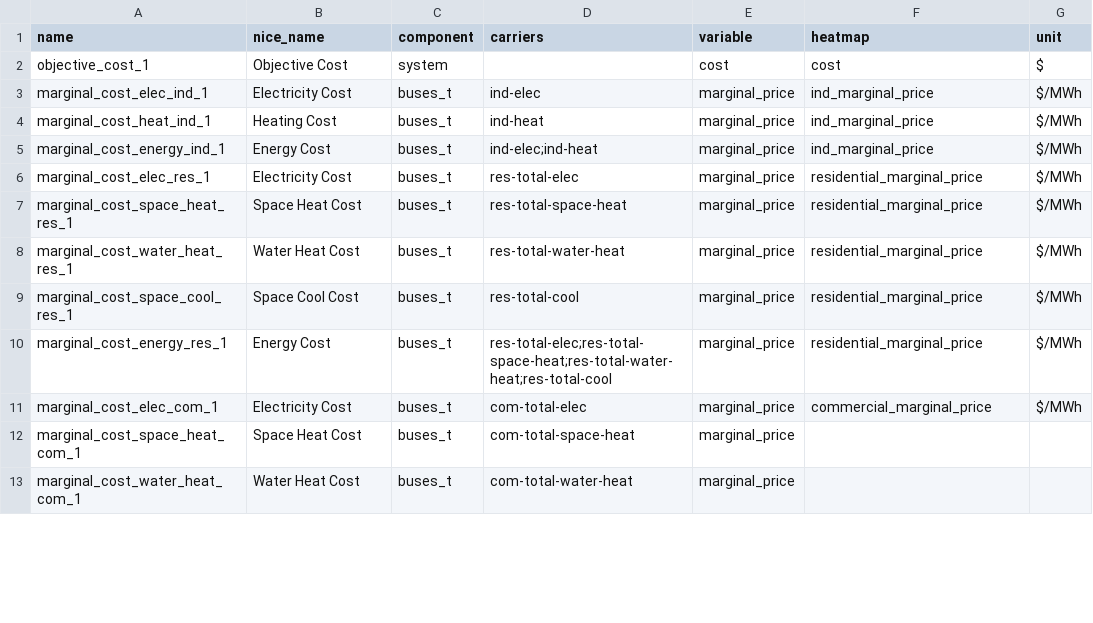
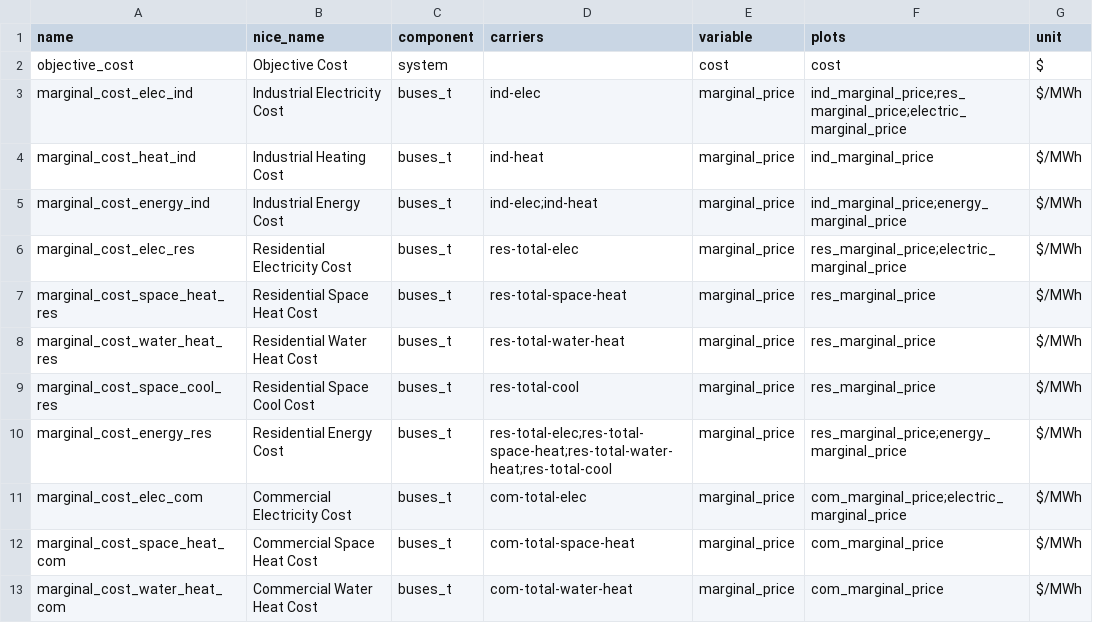
Before and after one commit to DeltaE/pypsa-gsa, a CSV file: config/results.csv, drawn as a sheet; only a part is shown; the diff covers the shown part only.

```diff
--- a/config/results.csv
+++ b/config/results.csv
@@ -1,13 +1,13 @@
-name,nice_name,component,carriers,variable,heatmap,unit
-objective_cost_1,Objective Cost,system,,cost,cost,$
-marginal_cost_elec_ind_1,Electricity Cost,buses_t,ind-elec,marginal_price,ind_marginal_price,$/MWh
-marginal_cost_heat_ind_1,Heating Cost,buses_t,ind-heat,marginal_price,ind_marginal_price,$/MWh
-marginal_cost_energy_ind_1,Energy Cost,buses_t,ind-elec;ind-heat,marginal_price,ind_marginal_price,$/MWh
-marginal_cost_elec_res_1,Electricity Cost,buses_t,res-total-elec,marginal_price,residential_marginal_price,$/MWh
-marginal_cost_space_heat_res_1,Space Heat Cost,buses_t,res-total-space-heat,marginal_price,residential_marginal_price,$/MWh
-marginal_cost_water_heat_res_1,Water Heat Cost,buses_t,res-total-water-heat,marginal_price,residential_marginal_price,$/MWh
-marginal_cost_space_cool_res_1,Space Cool Cost,buses_t,res-total-cool,marginal_price,residential_marginal_price,$/MWh
-marginal_cost_energy_res_1,Energy Cost,buses_t,res-total-elec;res-total-space-heat;res-total-water-heat;res-total-cool,marginal_price,residential_marginal_price,$/MWh
-marginal_cost_elec_com_1,Electricity Cost,buses_t,com-total-elec,marginal_price,commercial_marginal_price,$/MWh
-marginal_cost_space_heat_com_1,Space Heat Cost,buses_t,com-total-space-heat,marginal_price,,
-marginal_cost_water_heat_com_1,Water Heat Cost,buses_t,com-total-water-heat,marginal_price,,
+name,nice_name,component,carriers,variable,plots,unit
+objective_cost,Objective Cost,system,,cost,cost,$
+marginal_cost_elec_ind,Industrial Electricity Cost,buses_t,ind-elec,marginal_price,ind_marginal_price;res_marginal_price;electric_marginal_price,$/MWh
+marginal_cost_heat_ind,Industrial Heating Cost,buses_t,ind-heat,marginal_price,ind_marginal_price,$/MWh
+marginal_cost_energy_ind,Industrial Energy Cost,buses_t,ind-elec;ind-heat,marginal_price,ind_marginal_price;energy_marginal_price,$/MWh
+marginal_cost_elec_res,Residential Electricity Cost,buses_t,res-total-elec,marginal_price,res_marginal_price;electric_marginal_price,$/MWh
+marginal_cost_space_heat_res,Residential Space Heat Cost,buses_t,res-total-space-heat,marginal_price,res_marginal_price,$/MWh
+marginal_cost_water_heat_res,Residential Water Heat Cost,buses_t,res-total-water-heat,marginal_price,res_marginal_price,$/MWh
+marginal_cost_space_cool_res,Residential Space Cool Cost,buses_t,res-total-cool,marginal_price,res_marginal_price,$/MWh
+marginal_cost_energy_res,Residential Energy Cost,buses_t,res-total-elec;res-total-space-heat;res-total-water-heat;res-total-cool,marginal_price,res_marginal_price;energy_marginal_price,$/MWh
+marginal_cost_elec_com,Commercial Electricity Cost,buses_t,com-total-elec,marginal_price,com_marginal_price;electric_marginal_price,$/MWh
+marginal_cost_space_heat_com,Commercial Space Heat Cost,buses_t,com-total-space-heat,marginal_price,com_marginal_price,$/MWh
+marginal_cost_water_heat_com,Commercial Water Heat Cost,buses_t,com-total-water-heat,marginal_price,com_marginal_price,$/MWh
```
Also changed, not shown: 13 removed rows and 22 edited cells elsewhere in this file, config/master.csv, 3 other files.
